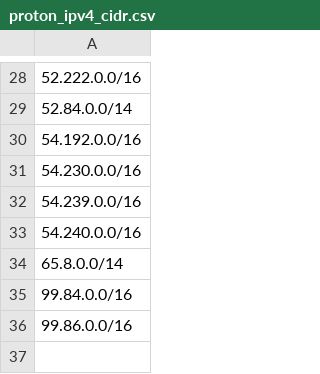
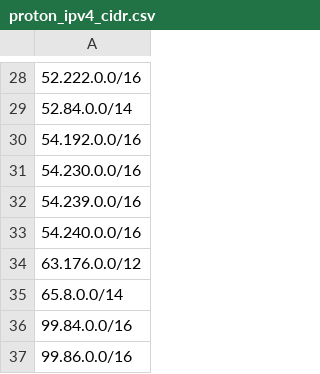
Before and after one commit to infirms/iplists, a CSV file: lists/proton_ipv4_cidr.csv, drawn as a sheet; only a part is shown, gaps mark what is left out.

```diff
--- a/lists/proton_ipv4_cidr.csv
+++ b/lists/proton_ipv4_cidr.csv
@@ -33,2 +33,3 @@
 54.240.0.0/16,
+63.176.0.0/12,
 65.8.0.0/14,
```
Also changed, not shown: 4 other files.
